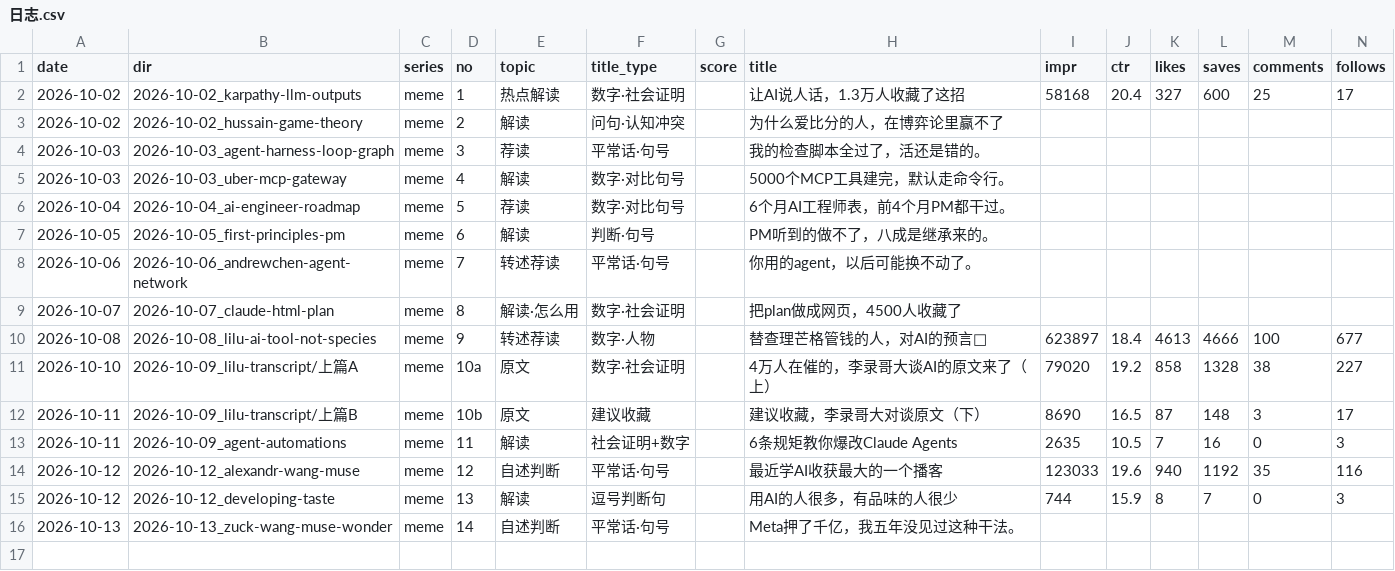
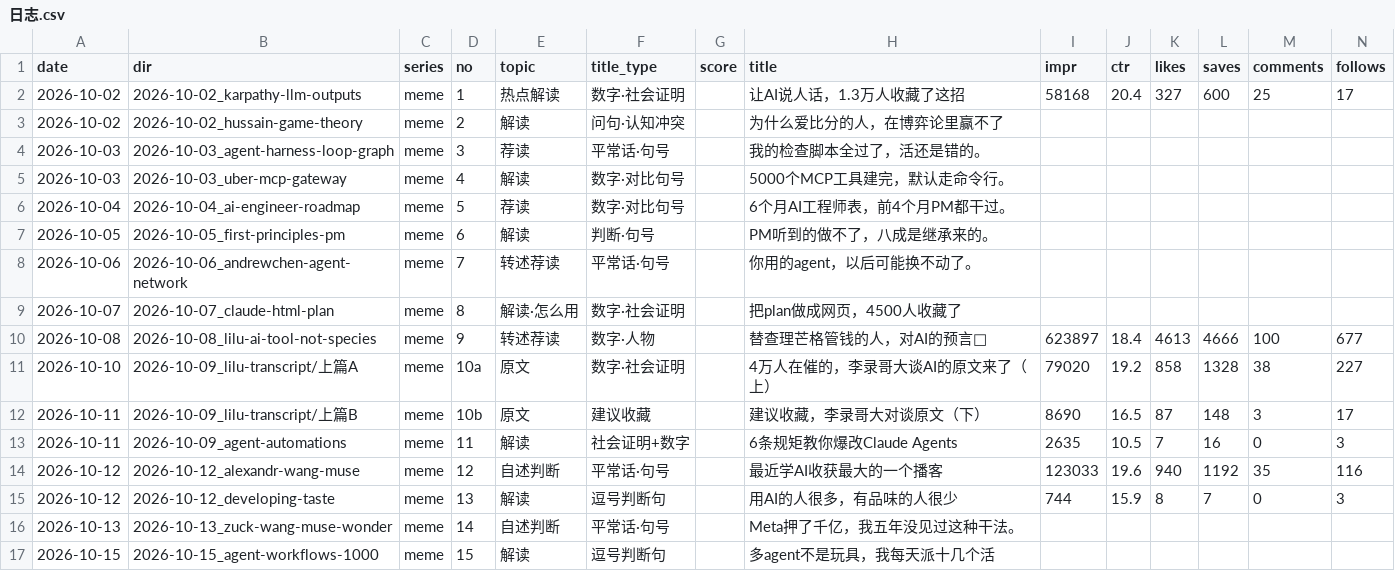
Before and after one commit to ddddddjx/youtube-xhs, a CSV file: 账号/日志.csv, drawn as a sheet; only a part is shown; rows hold the shown columns only; the diff names each change by its address in the sheet, - before the commit and + after, or states it on an @@ line.

```diff
--- a/账号/日志.csv
+++ b/账号/日志.csv
+row 17: 2026-10-15 | 2026-10-15_agent-workflows-1000 | meme | 15 | 解读 | 逗号判断句 |  | 多agent不是玩具，我每天派十几个活
```
Also changed, not shown: 20 other files.
